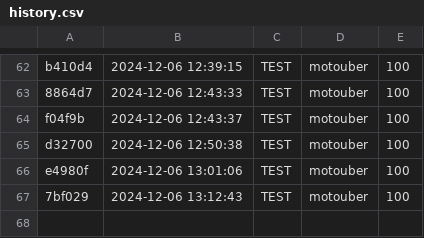
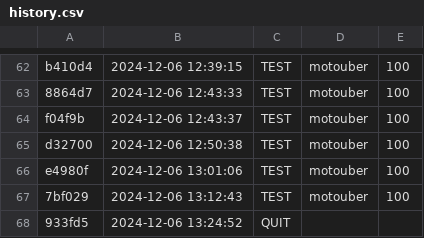
Before and after one commit to qxcode-course/prova-poo-2024-2-letiarasil, a CSV file: prova/.tko/history.csv, drawn as a sheet; only a part is shown, gaps mark what is left out.

```diff
--- a/prova/.tko/history.csv
+++ b/prova/.tko/history.csv
@@ -67 +67,2 @@ e4980f,2024-12-06 13:01:06,TEST,motouber,100
 7bf029,2024-12-06 13:12:43,TEST,motouber,100
+933fd5,2024-12-06 13:24:52,QUIT,,
```
Also changed, not shown: 1 other file.
